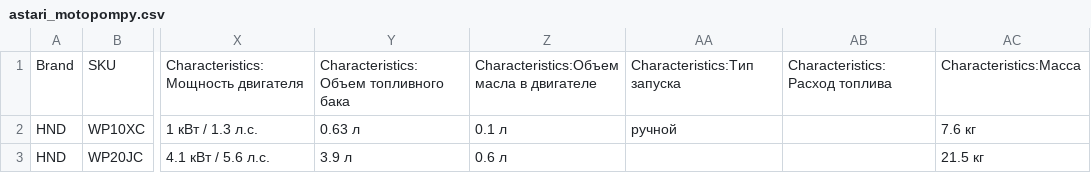
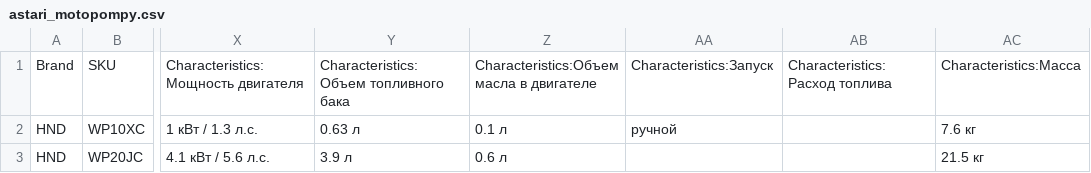
Before and after one commit to IzGus/feed, a CSV file: astari/tilda/astari_motopompy.csv, drawn as a sheet; only a part is shown, gaps mark what is left out; the diff names each change by its address in the sheet, - before the commit and + after, or states it on an @@ line.

```diff
--- a/astari/tilda/astari_motopompy.csv
+++ b/astari/tilda/astari_motopompy.csv
-AA1: Characteristics:Тип запуска
+AA1: Characteristics:Запуск
```
Also changed, not shown: astari/tilda/astari_sadovaya_1.csv, astari/tilda/astari_snegouborshchiki.csv, 4 other files.
